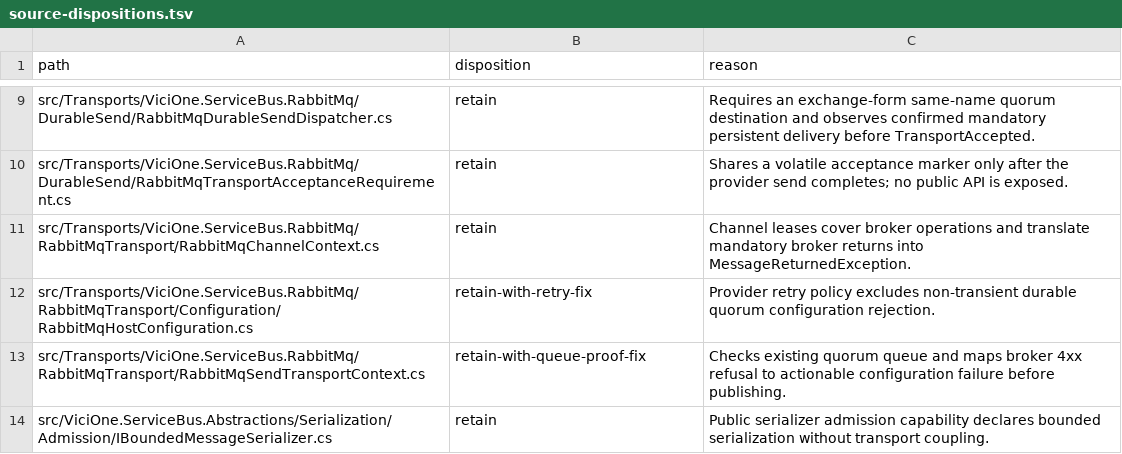
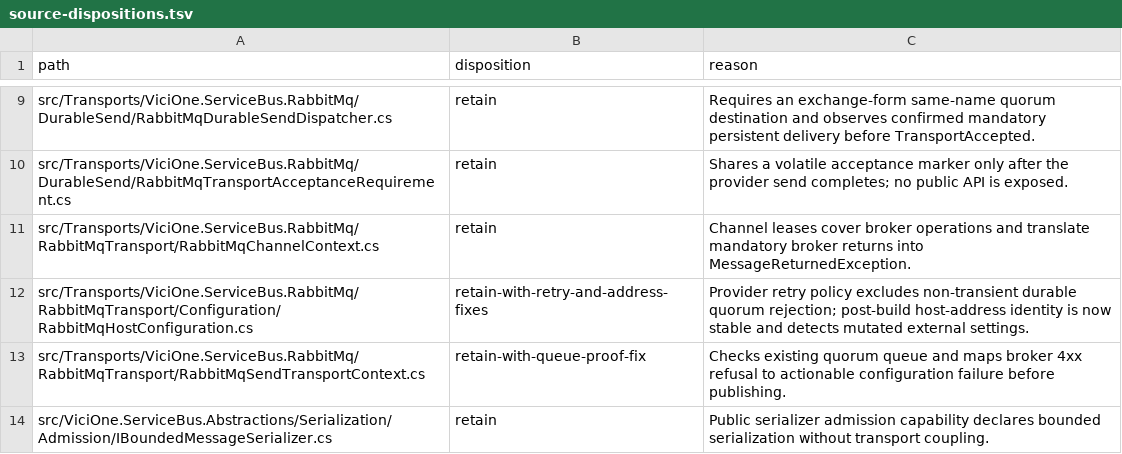
Before and after one commit to EdgarLiebold/vicione-servicebus, a TSV file: .testagent/iteration242/source-dispositions.tsv, drawn as a sheet; only a part is shown, gaps mark what is left out.

Commit message:
docs(servicebus): disposition historical source remainder by area

```diff
--- a/.testagent/iteration242/source-dispositions.tsv
+++ b/.testagent/iteration242/source-dispositions.tsv
@@ -11,3 +11,3 @@ src/Transports/ViciOne.ServiceBus.RabbitMq/DurableSend/RabbitMqTransportAcceptan
 src/Transports/ViciOne.ServiceBus.RabbitMq/RabbitMqTransport/RabbitMqChannelContext.cs	retain	Channel leases cover broker operations and translate mandatory broker returns into MessageReturnedException.
-src/Transports/ViciOne.ServiceBus.RabbitMq/RabbitMqTransport/Configuration/RabbitMqHostConfiguration.cs	retain-with-retry-fix	Provider retry policy excludes non-transient durable quorum configuration rejection.
+src/Transports/ViciOne.ServiceBus.RabbitMq/RabbitMqTransport/Configuration/RabbitMqHostConfiguration.cs	retain-with-retry-and-address-fixes	Provider retry policy excludes non-transient durable quorum rejection; post-build host-address identity is now stable and detects mutated external settings.
 src/Transports/ViciOne.ServiceBus.RabbitMq/RabbitMqTransport/RabbitMqSendTransportContext.cs	retain-with-queue-proof-fix	Checks existing quorum queue and maps broker 4xx refusal to actionable configuration failure before publishing.
```
Also changed, not shown: .testagent/iteration242/source-admission.tsv, 5 other files.
